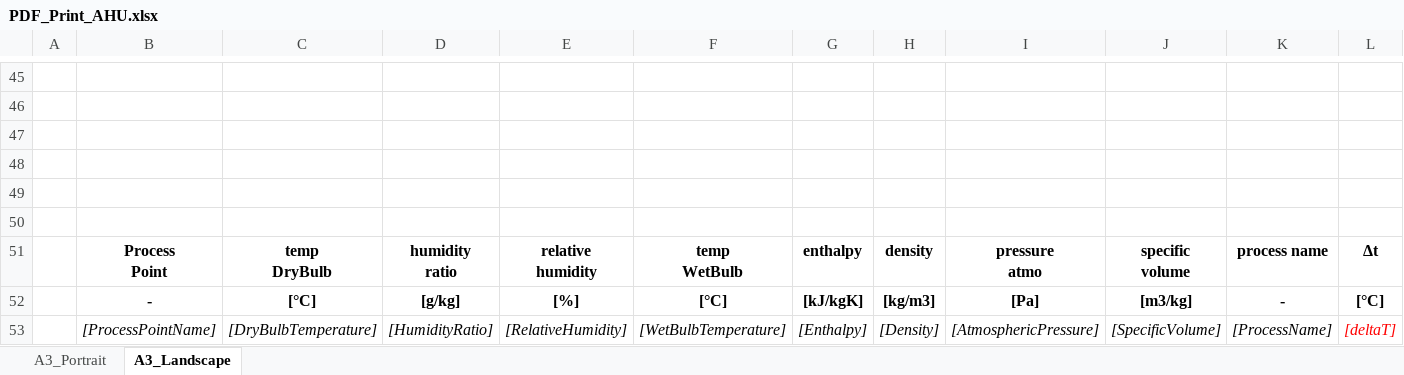
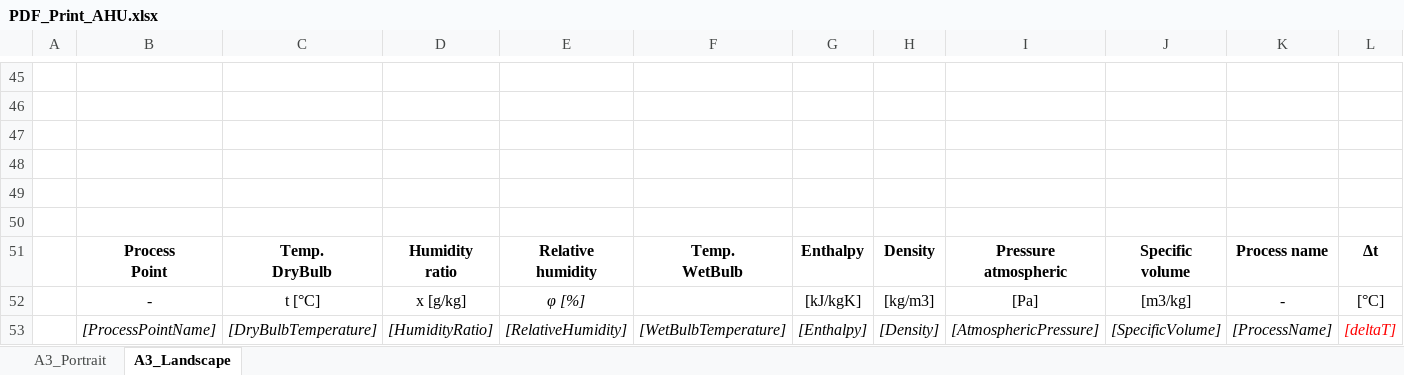
Before and after one commit to HoareLea/SAM_UI, an Excel workbook: files/resources/Core/templates/AHU/PDF_Print_AHU.xlsx, sheet A3_Landscape, drawn as a sheet; only a part is shown, gaps mark what is left out; values as stored, in another font and other column widths than the file's, no borders; charts and pictures not drawn; ↵ is a line break in a cell; the diff covers the shown part only; the diff names each change by its address in the sheet, - before the commit and + after, or states it on an @@ line.

Commit message:
Update PDF_Print_AHU.xlsx

```diff
--- a/files/resources/Core/templates/AHU/PDF_Print_AHU.xlsx (sheet A3_Landscape)
+++ b/files/resources/Core/templates/AHU/PDF_Print_AHU.xlsx (sheet A3_Landscape)
-C51: temp ↵ DryBulb
+C51: Temp. ↵ DryBulb
-D51: humidity ↵ ratio
+D51: Humidity ↵ ratio
-E51: relative ↵ humidity
+E51: Relative ↵ humidity
-F51: temp ↵ WetBulb
+F51: Temp. ↵ WetBulb
-G51: enthalpy
+G51: Enthalpy
-H51: density
+H51: Density
-I51: pressure ↵ atmo
+I51: Pressure ↵ atmospheric
-J51: specific ↵ volume
+J51: Specific ↵ volume
-K51: process name
+K51: Process name
-B52:E52 bold: on
+B52:E52 bold: off
-C52: [°C]
+C52: t [°C]
-D52: [g/kg]
+D52: x [g/kg]
-E52: [%]
+E52: φ [%]
-E52 italic: off
+E52 italic: on
-F52: [°C]
+F52: (empty)
-G52:L52 bold: on
+G52:L52 bold: off
```
Also changed, not shown: cell formats elsewhere in this sheet, sheet A3_Portrait, charts or pictures.
